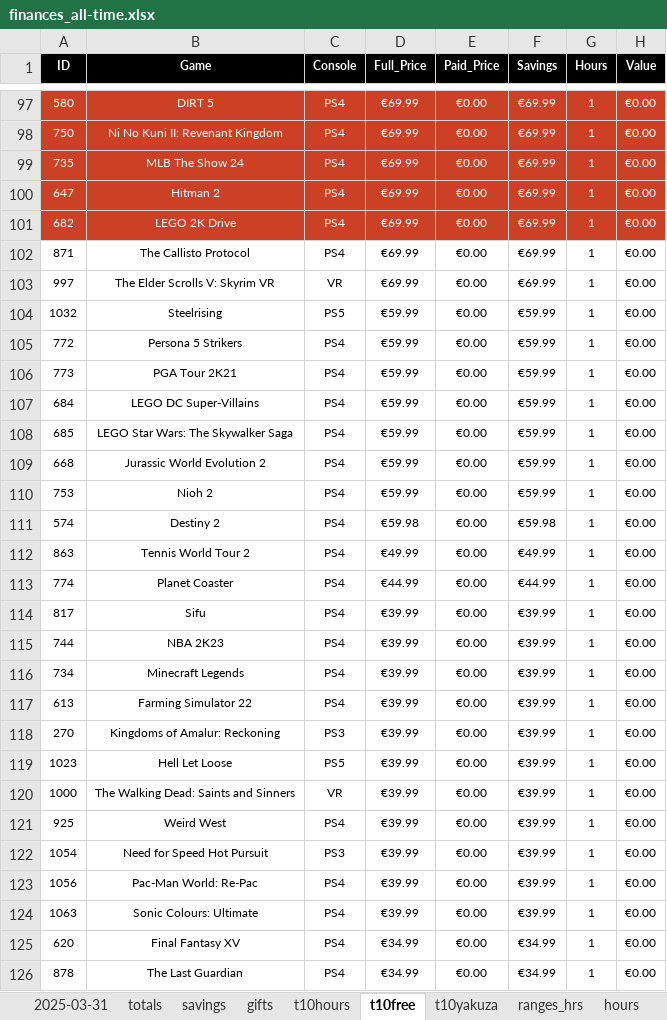
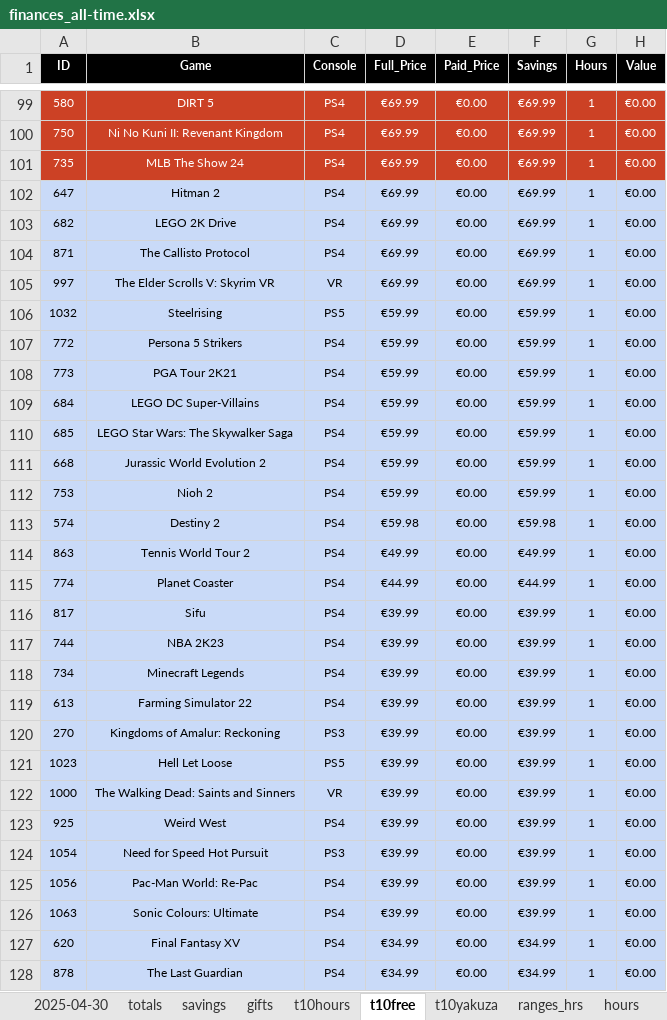
Before and after one commit to hoffjager/databases, an Excel workbook: playstation/output/finances_all-time.xlsx, sheet t10free, drawn as a sheet; only a part is shown, gaps mark what is left out; values as stored, in another font and other column widths than the file's, no borders; charts and pictures not drawn; addresses are those after the commit; the diff covers the shown part only; the diff names each change by its address in the sheet, - before the commit and + after, or states it on an @@ line.

```diff
--- a/playstation/output/finances_all-time.xlsx (sheet t10free)
+++ b/playstation/output/finances_all-time.xlsx (sheet t10free)
-sheet tab: 2025-03-31
+sheet tab: 2025-04-30
@@ A102:H103 fill: #CC4125 → #C9DAF8, text colour: #FFFFFF → black @@
-A104:H128 fill: none
+A104:H128 fill: #C9DAF8
```
Also changed, not shown: 5 added rows, 5 removed rows and cell formats elsewhere in this sheet, sheet hours, sheet t10hours, sheet t10yakuza, sheet prices, sheet 2025-04-30, sheet ranges_hrs, 1 more sheet, formulas that keep their value, charts or pictures, playstation/output/1. wishlist.xlsx, playstation/output/all_data [MASTER].xlsx, 10 other files.
